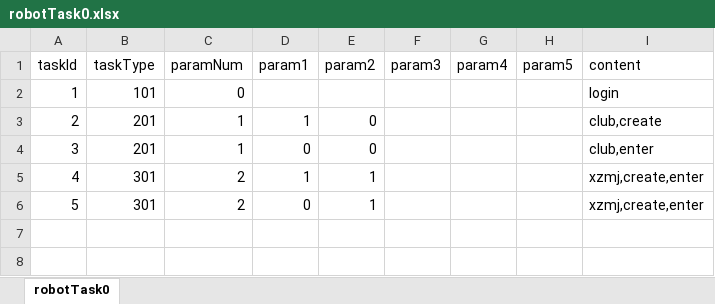
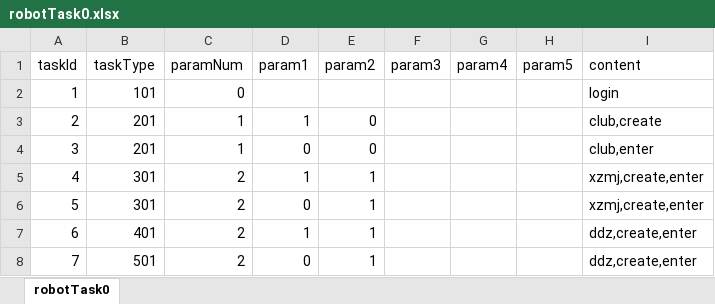
Before and after one commit to liuyuanlin/GStress, an Excel workbook: cfg/robotTask0.xlsx, sheet robotTask0, drawn as a sheet; values as stored, in another font and other column widths than the file's, no borders; the diff names each change by its address in the sheet, - before the commit and + after, or states it on an @@ line.

```diff
--- a/cfg/robotTask0.xlsx (sheet robotTask0)
+++ b/cfg/robotTask0.xlsx (sheet robotTask0)
+row 7: 6 | 401 | 2 | 1 | 1 |  |  |  | ddz,create,enter
+row 8: 7 | 501 | 2 | 0 | 1 |  |  |  | ddz,create,enter
```
Also changed, not shown: cfg/robots0.xlsx, 9 other files.
